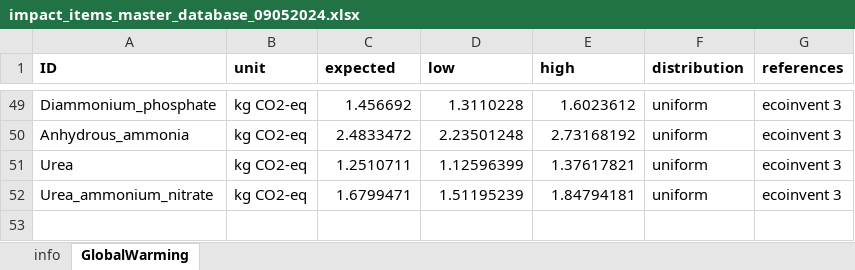
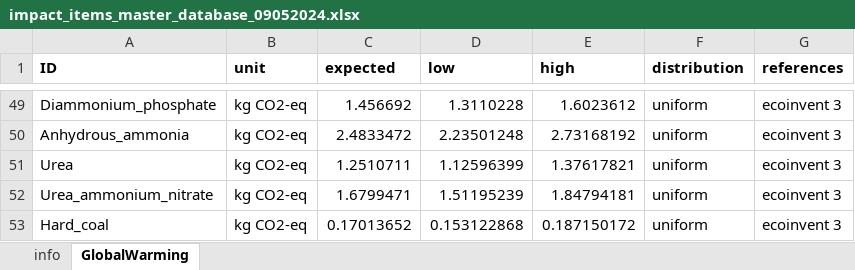
Before and after one commit to QSD-Group/EXPOsan, an Excel workbook: exposan/htl/data/impact_items_master_database_09052024.xlsx, sheet GlobalWarming, drawn as a sheet; only a part is shown, gaps mark what is left out; values as stored, in another font and other column widths than the file's, no borders; the diff names each change by its address in the sheet, - before the commit and + after, or states it on an @@ line.

```diff
--- a/exposan/htl/data/impact_items_master_database_09052024.xlsx (sheet GlobalWarming)
+++ b/exposan/htl/data/impact_items_master_database_09052024.xlsx (sheet GlobalWarming)
+row 53: Hard_coal | kg CO2-eq | 0.17013652 | 0.153122868 | 0.187150172 | uniform | ecoinvent 3
```
Also changed, not shown: sheet info, 4 other files.
